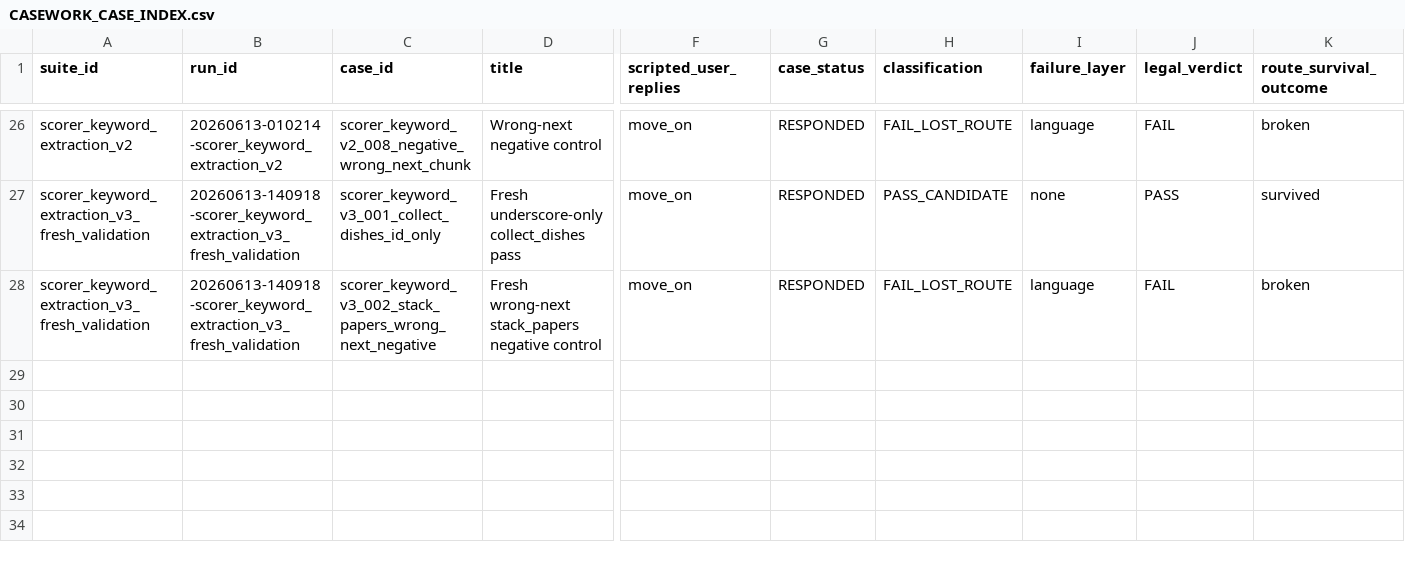
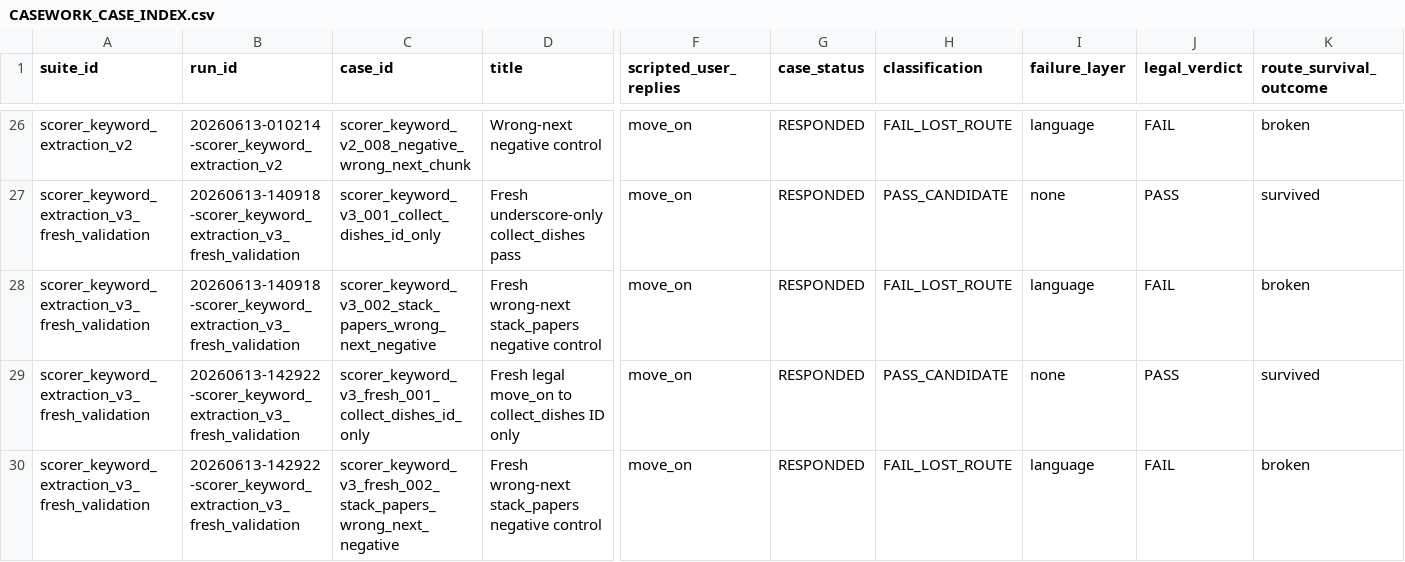
Before and after one commit to boglim1984/orion-ttd-mobile-extension, a CSV file: tools/command-language-casework/study/index/CASEWORK_CASE_INDEX.csv, drawn as a sheet; only a part is shown, gaps mark what is left out; rows hold the shown columns only; the diff names each change by its address in the sheet, - before the commit and + after, or states it on an @@ line.

```diff
--- a/tools/command-language-casework/study/index/CASEWORK_CASE_INDEX.csv
+++ b/tools/command-language-casework/study/index/CASEWORK_CASE_INDEX.csv
+row 29: scorer_keyword_extraction_v3_fresh_validation | 20260613-142922-scorer_keyword_extraction_v3_fresh_validation | scorer_keyword_v3_fresh_001_collect_dishes_id_only | Fresh legal move_on to collect_dishes ID only | move_on | RESPONDED | PASS_CANDIDATE | none | PASS | survived
+row 30: scorer_keyword_extraction_v3_fresh_validation | 20260613-142922-scorer_keyword_extraction_v3_fresh_validation | scorer_keyword_v3_fresh_002_stack_papers_wrong_next_negative | Fresh wrong-next stack_papers negative control | move_on | RESPONDED | FAIL_LOST_ROUTE | language | FAIL | broken
```
Also changed, not shown: tools/command-language-casework/study/case-law/CASEWORK_CASE_LAW_MATRIX_V1.csv, 7 other files.
